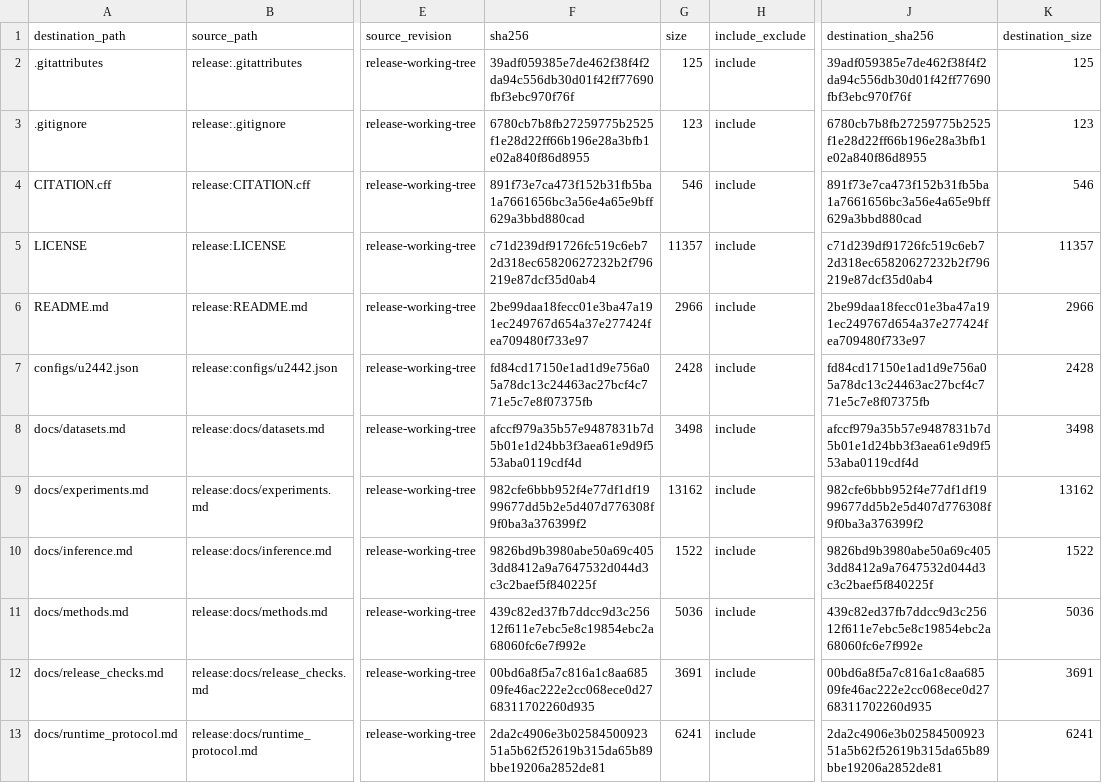
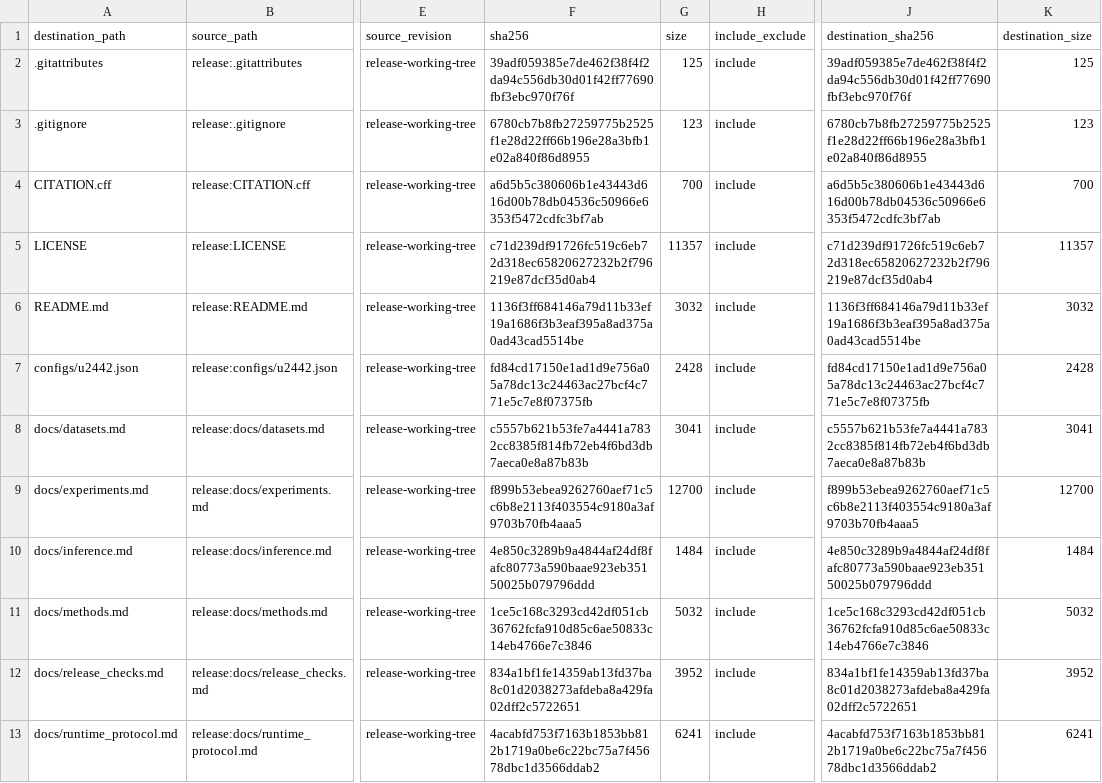
Before and after one commit to John-Lin98/RNA-IFlow, a TSV file: paper_release_inventory.tsv, drawn as a sheet; only a part is shown, gaps mark what is left out; the diff covers the shown part only; the diff names each change by its address in the sheet, - before the commit and + after, or states it on an @@ line.

```diff
--- a/paper_release_inventory.tsv
+++ b/paper_release_inventory.tsv
-F4 (sha256): 891f73e7ca473f152b31fb5ba1a7661656bc3a56e4a65e9bff629a3bbd880cad
+F4 (sha256): a6d5b5c380606b1e43443d616d00b78db04536c50966e6353f5472cdfc3bf7ab
-G4 (size): 546
+G4 (size): 700
-J4 (destination_sha256): 891f73e7ca473f152b31fb5ba1a7661656bc3a56e4a65e9bff629a3bbd880cad
+J4 (destination_sha256): a6d5b5c380606b1e43443d616d00b78db04536c50966e6353f5472cdfc3bf7ab
-K4 (destination_size): 546
+K4 (destination_size): 700
-F6 (sha256): 2be99daa18fecc01e3ba47a191ec249767d654a37e277424fea709480f733e97
+F6 (sha256): 1136f3ff684146a79d11b33ef19a1686f3b3eaf395a8ad375a0ad43cad5514be
-G6 (size): 2966
+G6 (size): 3032
-J6 (destination_sha256): 2be99daa18fecc01e3ba47a191ec249767d654a37e277424fea709480f733e97
+J6 (destination_sha256): 1136f3ff684146a79d11b33ef19a1686f3b3eaf395a8ad375a0ad43cad5514be
-K6 (destination_size): 2966
+K6 (destination_size): 3032
-F8 (sha256): afccf979a35b57e9487831b7d5b01e1d24bb3f3aea61e9d9f553aba0119cdf4d
+F8 (sha256): c5557b621b53fe7a4441a7832cc8385f814fb72eb4f6bd3db7aeca0e8a87b83b
-G8 (size): 3498
+G8 (size): 3041
-J8 (destination_sha256): afccf979a35b57e9487831b7d5b01e1d24bb3f3aea61e9d9f553aba0119cdf4d
+J8 (destination_sha256): c5557b621b53fe7a4441a7832cc8385f814fb72eb4f6bd3db7aeca0e8a87b83b
-K8 (destination_size): 3498
+K8 (destination_size): 3041
-F9 (sha256): 982cfe6bbb952f4e77df1df1999677dd5b2e5d407d776308f9f0ba3a376399f2
+F9 (sha256): f899b53ebea9262760aef71c5c6b8e2113f403554c9180a3af9703b70fb4aaa5
-G9 (size): 13162
+G9 (size): 12700
-J9 (destination_sha256): 982cfe6bbb952f4e77df1df1999677dd5b2e5d407d776308f9f0ba3a376399f2
+J9 (destination_sha256): f899b53ebea9262760aef71c5c6b8e2113f403554c9180a3af9703b70fb4aaa5
-K9 (destination_size): 13162
+K9 (destination_size): 12700
-F10 (sha256): 9826bd9b3980abe50a69c4053dd8412a9a7647532d044d3c3c2baef5f840225f
+F10 (sha256): 4e850c3289b9a4844af24df8fafc80773a590baae923eb35150025b079796ddd
-G10 (size): 1522
+G10 (size): 1484
-J10 (destination_sha256): 9826bd9b3980abe50a69c4053dd8412a9a7647532d044d3c3c2baef5f840225f
+J10 (destination_sha256): 4e850c3289b9a4844af24df8fafc80773a590baae923eb35150025b079796ddd
-K10 (destination_size): 1522
+K10 (destination_size): 1484
-F11 (sha256): 439c82ed37fb7ddcc9d3c25612f611e7ebc5e8c19854ebc2a68060fc6e7f992e
+F11 (sha256): 1ce5c168c3293cd42df051cb36762fcfa910d85c6ae50833c14eb4766e7c3846
-G11 (size): 5036
+G11 (size): 5032
-J11 (destination_sha256): 439c82ed37fb7ddcc9d3c25612f611e7ebc5e8c19854ebc2a68060fc6e7f992e
+J11 (destination_sha256): 1ce5c168c3293cd42df051cb36762fcfa910d85c6ae50833c14eb4766e7c3846
-K11 (destination_size): 5036
+K11 (destination_size): 5032
-F12 (sha256): 00bd6a8f5a7c816a1c8aa68509fe46ac222e2cc068ece0d2768311702260d935
+F12 (sha256): 834a1bf1fe14359ab13fd37ba8c01d2038273afdeba8a429fa02dff2c5722651
-G12 (size): 3691
+G12 (size): 3952
-J12 (destination_sha256): 00bd6a8f5a7c816a1c8aa68509fe46ac222e2cc068ece0d2768311702260d935
+J12 (destination_sha256): 834a1bf1fe14359ab13fd37ba8c01d2038273afdeba8a429fa02dff2c5722651
-K12 (destination_size): 3691
+K12 (destination_size): 3952
-F13 (sha256): 2da2c4906e3b0258450092351a5b62f52619b315da65b89bbe19206a2852de81
+F13 (sha256): 4acabfd753f7163b1853bb812b1719a0be6c22bc75a7f45678dbc1d3566ddab2
-J13 (destination_sha256): 2da2c4906e3b0258450092351a5b62f52619b315da65b89bbe19206a2852de81
+J13 (destination_sha256): 4acabfd753f7163b1853bb812b1719a0be6c22bc75a7f45678dbc1d3566ddab2
```
Also changed, not shown: 1 removed row and 24 edited cells elsewhere in this file, 15 other files.
